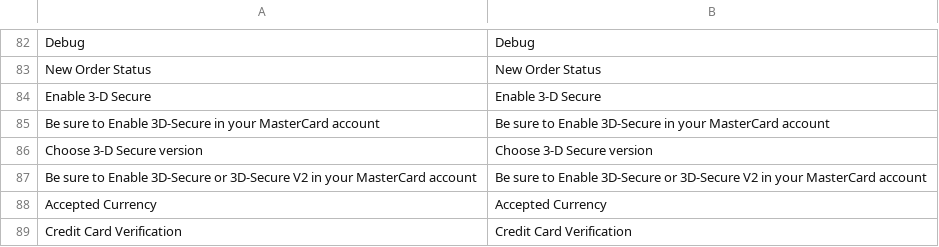
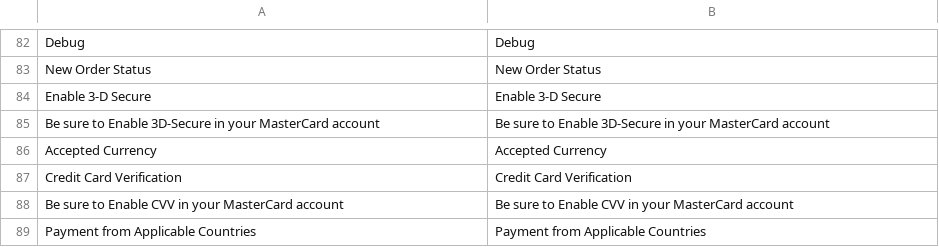
Before and after one commit to OnTap/module-mastercard, a CSV file: i18n/en_GB.csv, drawn as a sheet; only a part is shown, gaps mark what is left out; the shorter side is filled out with more unchanged rows; the diff names each change by its address in the sheet, - before the commit and + after, or states it on an @@ line.

```diff
--- a/i18n/en_GB.csv
+++ b/i18n/en_GB.csv
-row 86: Choose 3-D Secure version | Choose 3-D Secure version
-row 87: Be sure to Enable 3D-Secure or 3D-Secure V2 in your MasterCard account | Be sure to Enable 3D-Secure or 3D-Secure V2 in your MasterCard account
```
Also changed, not shown: i18n/en_US.csv, 10 other files.
